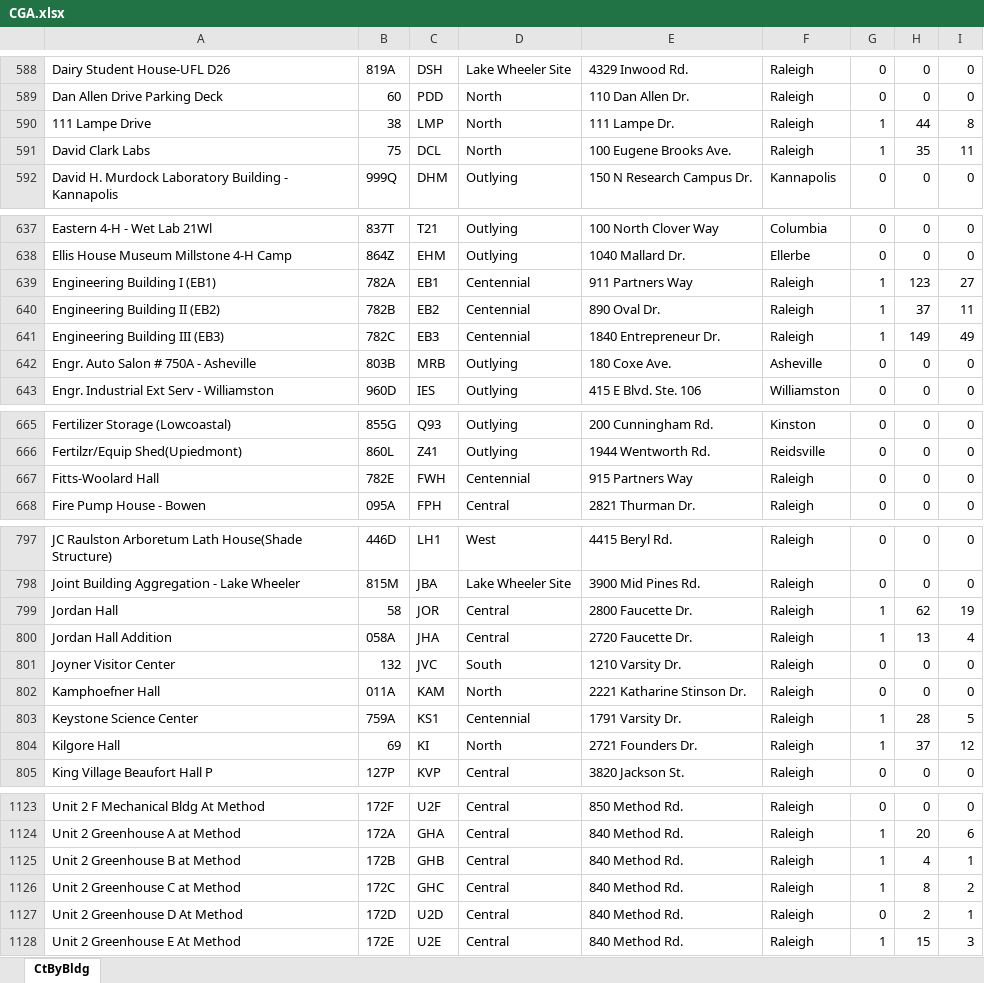
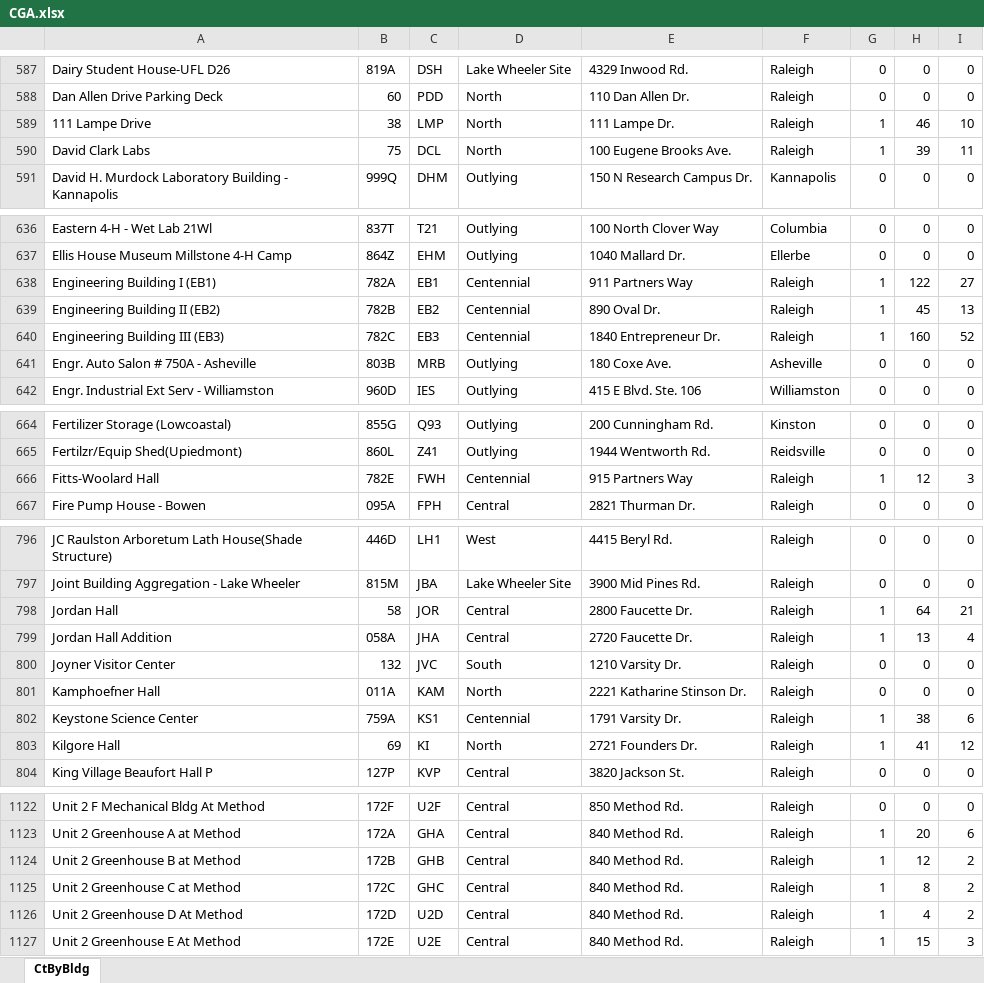
Before and after one commit to ncsu-geoforall-lab/campus-research-reopening, an Excel workbook: data/CGA.xlsx, sheet CtByBldg, drawn as a sheet; only a part is shown, gaps mark what is left out; values as stored, in another font and other column widths than the file's, no borders; addresses are those after the commit; the diff covers the shown part only; the diff names each change by its address in the sheet, - before the commit and + after, or states it on an @@ line.

```diff
--- a/data/CGA.xlsx (sheet CtByBldg)
+++ b/data/CGA.xlsx (sheet CtByBldg)
-H589: 44
+H589: 46
-I589: 8
+I589: 10
-H590: 35
+H590: 39
-H638: 123
+H638: 122
-H639: 37
+H639: 45
-I639: 11
+I639: 13
-H640: 149
+H640: 160
-I640: 49
+I640: 52
-G666: 0
+G666: 1
-H666: 0
+H666: 12
-I666: 0
+I666: 3
-H798: 62
+H798: 64
-I798: 19
+I798: 21
-H802: 28
+H802: 38
-I802: 5
+I802: 6
-H803: 37
+H803: 41
-H1124: 4
+H1124: 12
-I1124: 1
+I1124: 2
-G1126: 0
+G1126: 1
-H1126: 2
+H1126: 4
-I1126: 1
+I1126: 2
```
Also changed, not shown: 1 removed row and 48 edited cells elsewhere in this sheet.
